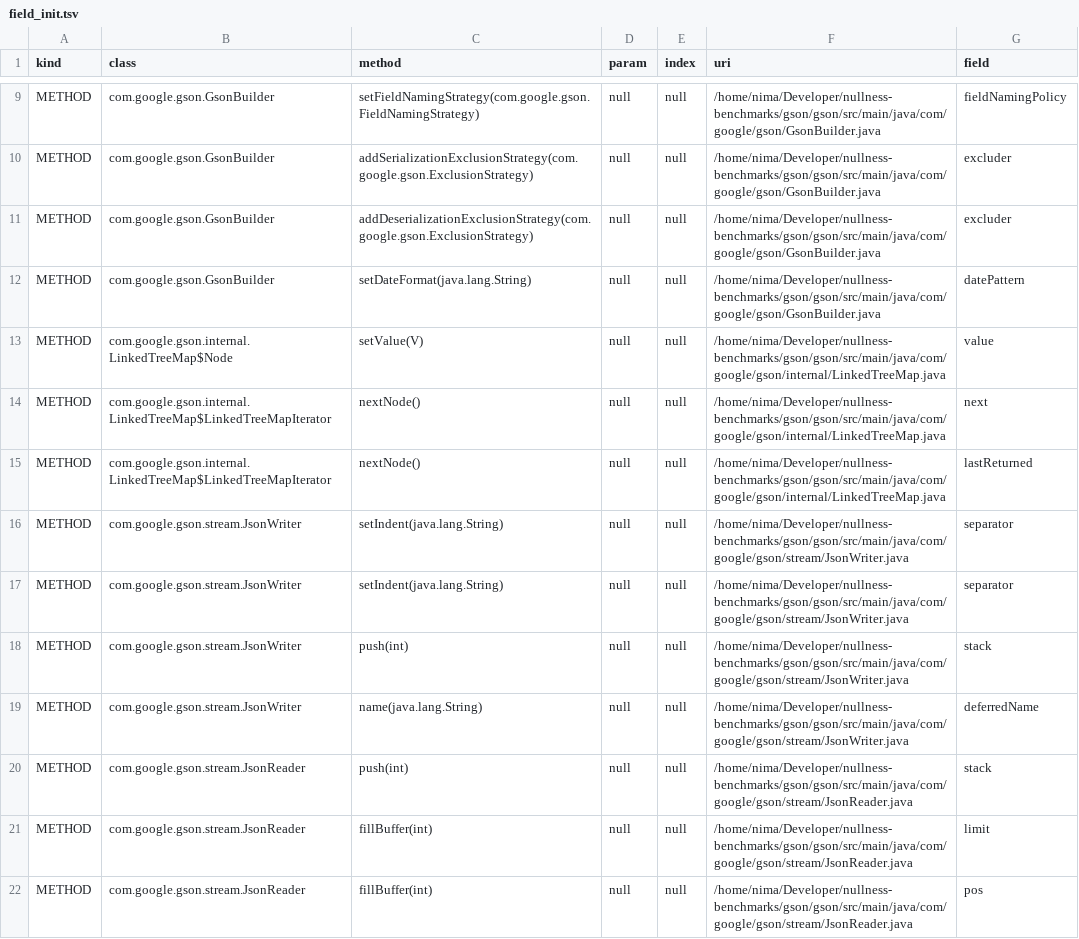
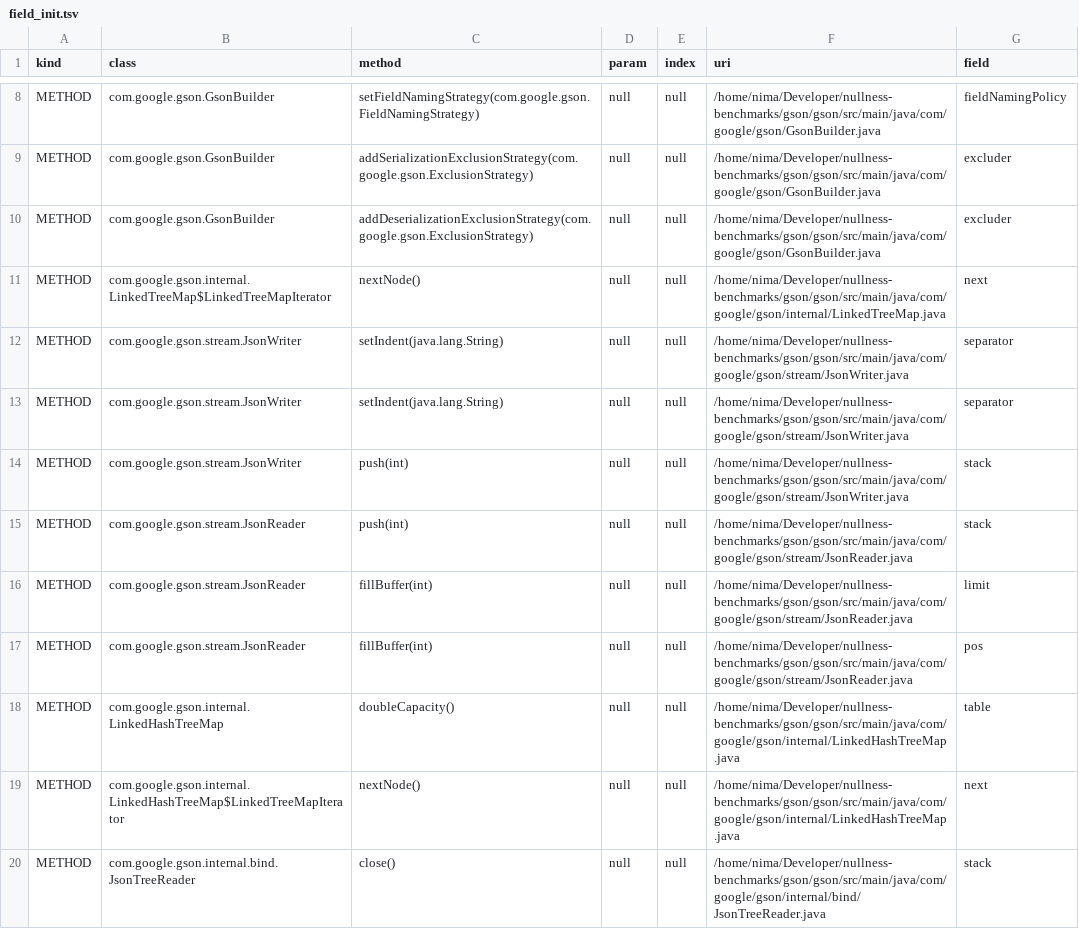
Before and after one commit to nimakarimipour/gson, a TSV file: annotator-out/0/field_init.tsv, drawn as a sheet; only a part is shown, gaps mark what is left out; the shorter side is filled out with more unchanged rows; the diff covers the shown part only; the diff names each change by its address in the sheet, - before the commit and + after, or states it on an @@ line.

```diff
--- a/annotator-out/0/field_init.tsv
+++ b/annotator-out/0/field_init.tsv
-row 12: METHOD | com.google.gson.GsonBuilder | setDateFormat(java.lang.String) | null | null | /home/nima/Developer/nullness-benchmarks/gson/gson/src/main/java/com/google/gson/GsonBuilder.java | datePattern
-row 13: METHOD | com.google.gson.internal.LinkedTreeMap$Node | setValue(V) | null | null | /home/nima/Developer/nullness-benchmarks/gson/gson/src/main/java/com/google/gson/internal/LinkedTreeMap.java | value
-row 15: METHOD | com.google.gson.internal.LinkedTreeMap$LinkedTreeMapIterator | nextNode() | null | null | /home/nima/Developer/nullness-benchmarks/gson/gson/src/main/java/com/google/gson/internal/LinkedTreeMap.java | lastReturned
-row 19: METHOD | com.google.gson.stream.JsonWriter | name(java.lang.String) | null | null | /home/nima/Developer/nullness-benchmarks/gson/gson/src/main/java/com/google/gson/stream/JsonWriter.java | deferredName
```
Also changed, not shown: 7 removed rows elsewhere in this file, annotator-out/0/effective_method_records.tsv, 45 other files.
